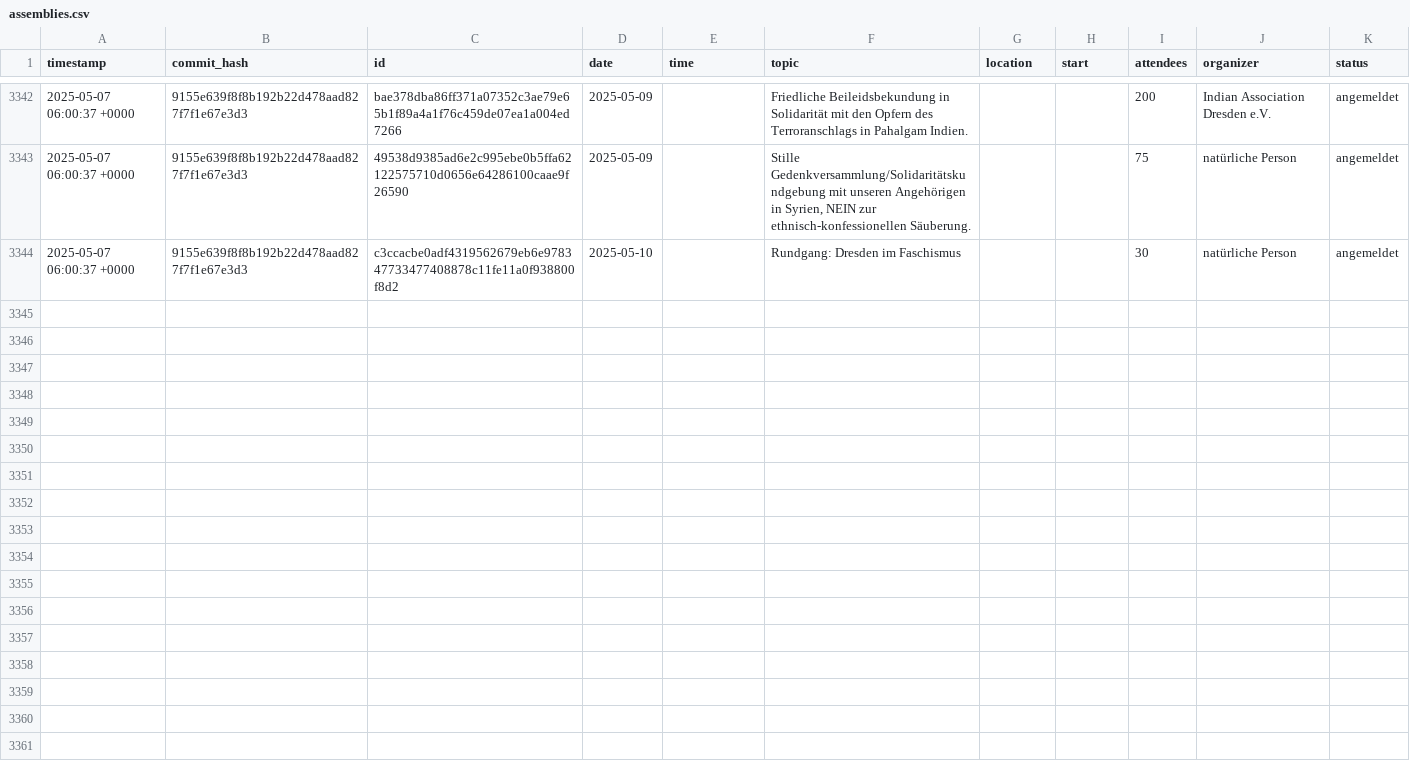
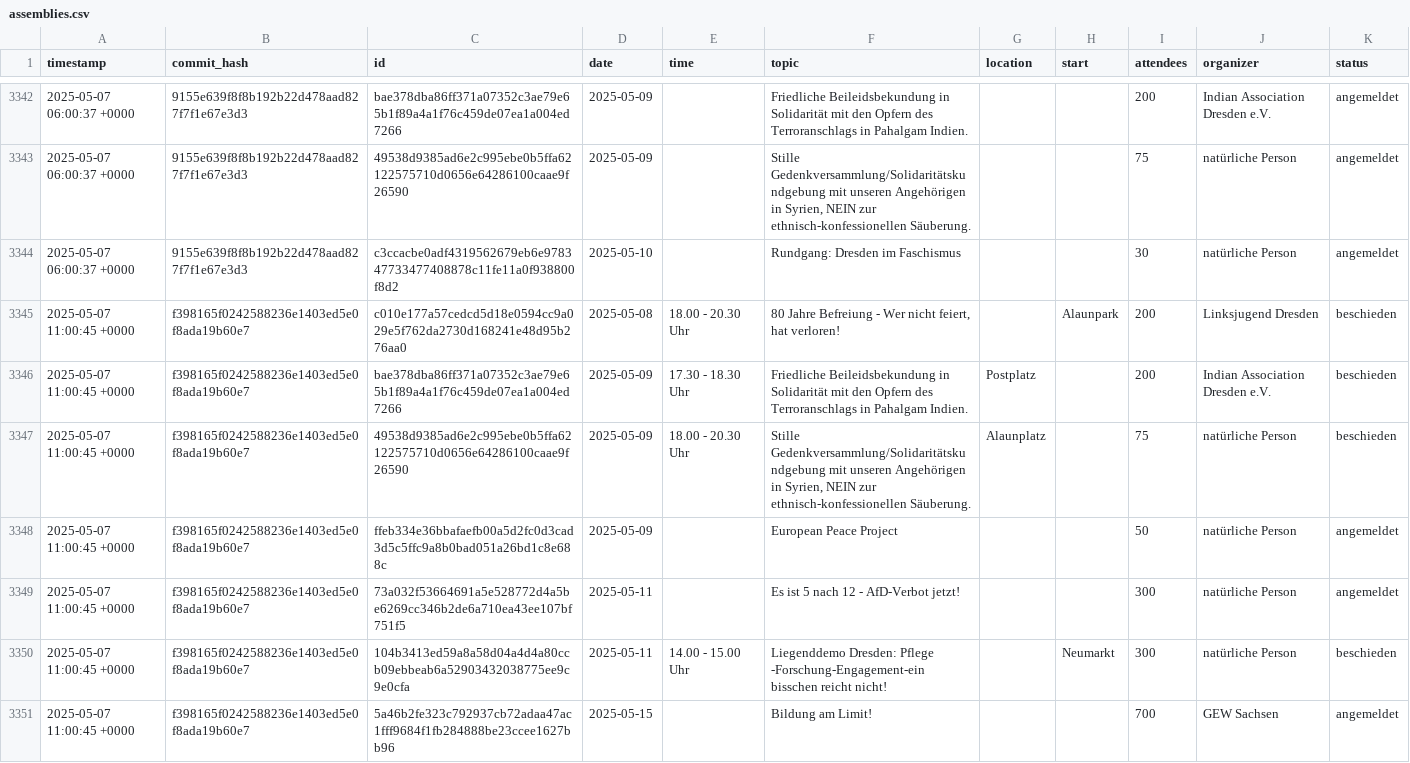
Before and after one commit to kiliankoe/versammlungen-in-dresden, a CSV file: assemblies.csv, drawn as a sheet; only a part is shown, gaps mark what is left out; the diff names each change by its address in the sheet, - before the commit and + after, or states it on an @@ line.

```diff
--- a/assemblies.csv
+++ b/assemblies.csv
+row 3345: 2025-05-07 11:00:45 +0000 | f398165f0242588236e1403ed5e0f8ada19b60e7 | c010e177a57cedcd5d18e0594cc9a029e5f762da2730d168241e48d95b276aa0 | 2025-05-08 | 18.00 - 20.30 Uhr | 80 Jahre Befreiung - Wer nicht feiert, hat verloren! |  | Alaunpark | 200 | Linksjugend Dresden | beschieden
+row 3346: 2025-05-07 11:00:45 +0000 | f398165f0242588236e1403ed5e0f8ada19b60e7 | bae378dba86ff371a07352c3ae79e65b1f89a4a1f76c459de07ea1a004ed7266 | 2025-05-09 | 17.30 - 18.30 Uhr | Friedliche Beileidsbekundung in Solidarität mit den Opfern des Terroranschlags in Pahalgam Indien. | Postplatz |  | 200 | Indian Association Dresden e.V. | beschieden
+row 3347: 2025-05-07 11:00:45 +0000 | f398165f0242588236e1403ed5e0f8ada19b60e7 | 49538d9385ad6e2c995ebe0b5ffa62122575710d0656e64286100caae9f26590 | 2025-05-09 | 18.00 - 20.30 Uhr | Stille Gedenkversammlung/Solidaritätskundgebung mit unseren Angehörigen in Syrien, NEIN zur ethnisch-konfessionellen Säuberung. | Alaunplatz |  | 75 | natürliche Person | beschieden
+row 3348: 2025-05-07 11:00:45 +0000 | f398165f0242588236e1403ed5e0f8ada19b60e7 | ffeb334e36bbafaefb00a5d2fc0d3cad3d5c5ffc9a8b0bad051a26bd1c8e688c | 2025-05-09 |  | European Peace Project |  |  | 50 | natürliche Person | angemeldet
+row 3349: 2025-05-07 11:00:45 +0000 | f398165f0242588236e1403ed5e0f8ada19b60e7 | 73a032f53664691a5e528772d4a5be6269cc346b2de6a710ea43ee107bf751f5 | 2025-05-11 |  | Es ist 5 nach 12 - AfD-Verbot jetzt! |  |  | 300 | natürliche Person | angemeldet
+row 3350: 2025-05-07 11:00:45 +0000 | f398165f0242588236e1403ed5e0f8ada19b60e7 | 104b3413ed59a8a58d04a4d4a80ccb09ebbeab6a52903432038775ee9c9e0cfa | 2025-05-11 | 14.00 - 15.00 Uhr | Liegenddemo Dresden: Pflege -Forschung-Engagement-ein bisschen reicht nicht! |  | Neumarkt | 300 | natürliche Person | beschieden
+row 3351: 2025-05-07 11:00:45 +0000 | f398165f0242588236e1403ed5e0f8ada19b60e7 | 5a46b2fe323c792937cb72adaa47ac1fff9684f1fb284888be23ccee1627bb96 | 2025-05-15 |  | Bildung am Limit! |  |  | 700 | GEW Sachsen | angemeldet
```
